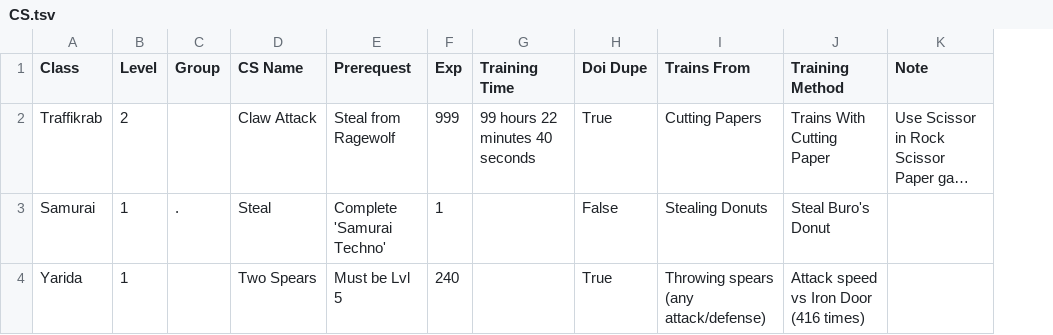
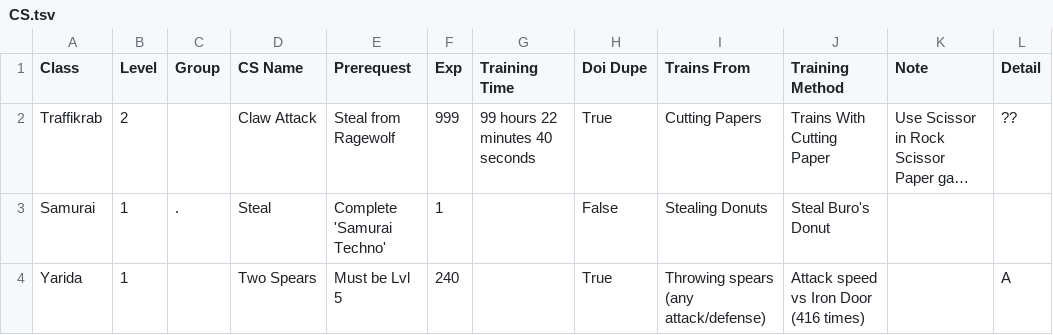
Before and after one commit to kanelikki/pataponinfobot, a TSV file: DiscordBot.Tests/data/CS.tsv, drawn as a sheet; long unchanged cells end in …; the diff names each change by its address in the sheet, - before the commit and + after, or states it on an @@ line.

Commit message:
added complete class skill data

```diff
--- a/DiscordBot.Tests/data/CS.tsv
+++ b/DiscordBot.Tests/data/CS.tsv
+column L (Detail), rows 2-4: ?? |  | A
```
Also changed, not shown: 6 other files.
